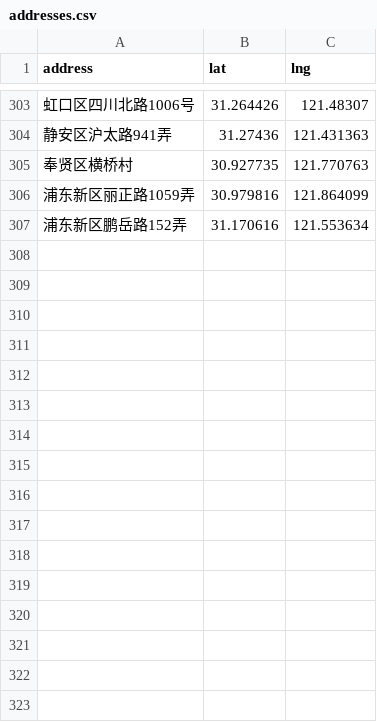
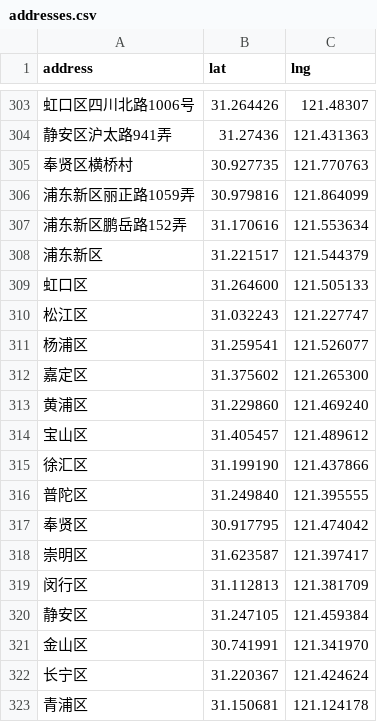
Before and after one commit to aviatorBeijing/covid-shanghai, a CSV file: tools/cached/addresses.csv, drawn as a sheet; only a part is shown, gaps mark what is left out.

```diff
--- a/tools/cached/addresses.csv
+++ b/tools/cached/addresses.csv
@@ -307 +307,17 @@ address,lat,lng
 浦东新区鹏岳路152弄,31.170616,121.553634
+浦东新区,31.221517,121.544379
+虹口区,31.264600,121.505133
+松江区,31.032243,121.227747
+杨浦区,31.259541,121.526077
+嘉定区,31.375602,121.265300
+黄浦区,31.229860,121.469240
+宝山区,31.405457,121.489612
+徐汇区,31.199190,121.437866
+普陀区,31.249840,121.395555
+奉贤区,30.917795,121.474042
+崇明区,31.623587,121.397417
+闵行区,31.112813,121.381709
+静安区,31.247105,121.459384
+金山区,30.741991,121.341970
+长宁区,31.220367,121.424624
+青浦区,31.150681,121.124178
```
Also changed, not shown: 8 other files.
